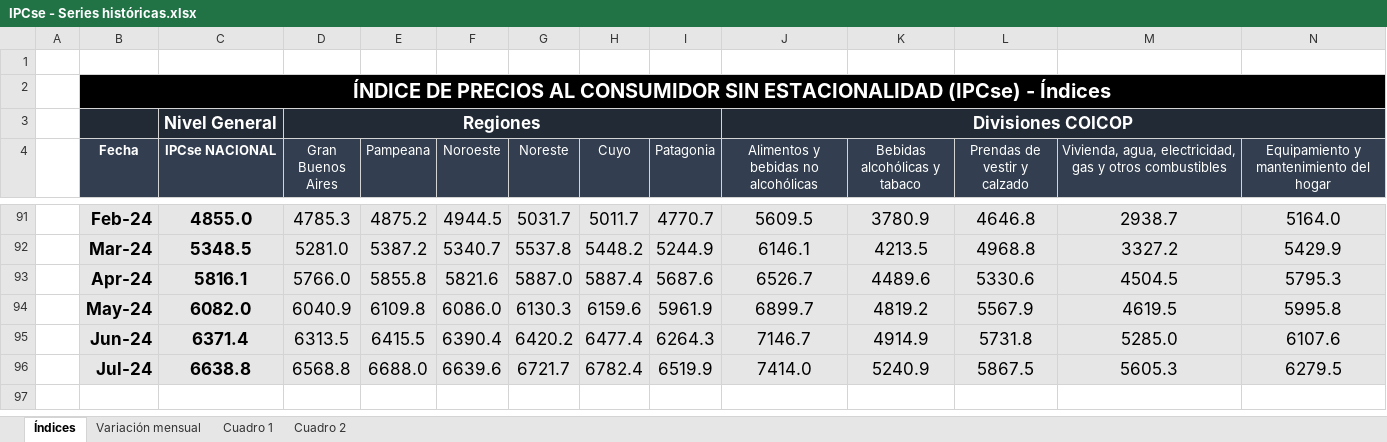
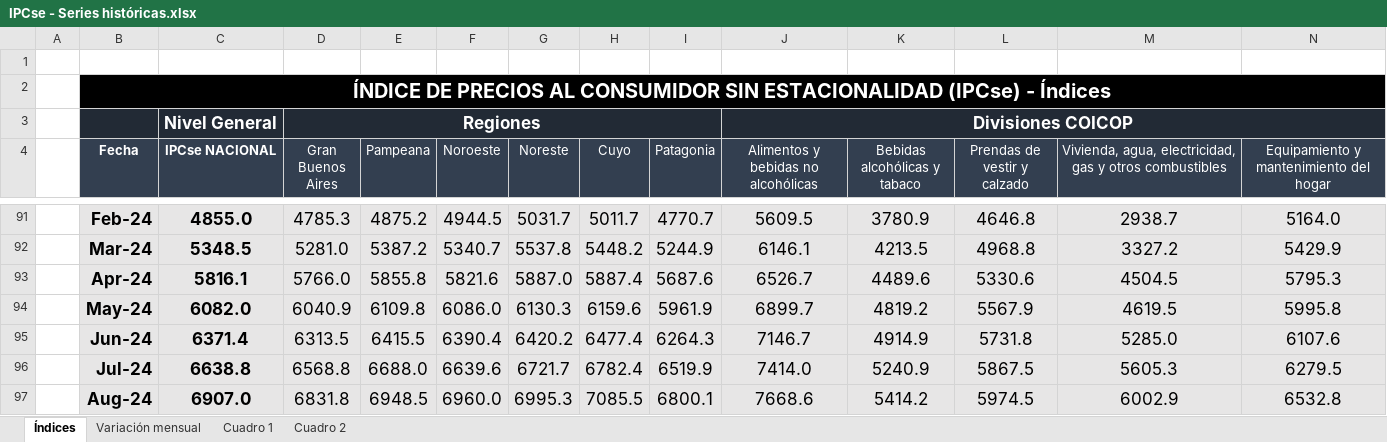
Before and after one commit to mrozada/mrozada.github.io, an Excel workbook: assets/excel/IPCse - Series históricas.xlsx, sheet Índices, drawn as a sheet; only a part is shown, gaps mark what is left out; values as stored, in another font and other column widths than the file's, no borders; rows hold the shown columns only; the diff names each change by its address in the sheet, - before the commit and + after, or states it on an @@ line.

```diff
--- a/assets/excel/IPCse - Series históricas.xlsx (sheet Índices)
+++ b/assets/excel/IPCse - Series históricas.xlsx (sheet Índices)
+row 97:  | Aug-24 | 6907.0 | 6831.8 | 6948.5 | 6960.0 | 6995.3 | 7085.5 | 6800.1 | 7668.6 | 5414.2 | 5974.5 | 6002.9 | 6532.8
```
Also changed, not shown: sheet Cuadro 2, sheet Cuadro 1, sheet Variación mensual, 3 other files.
